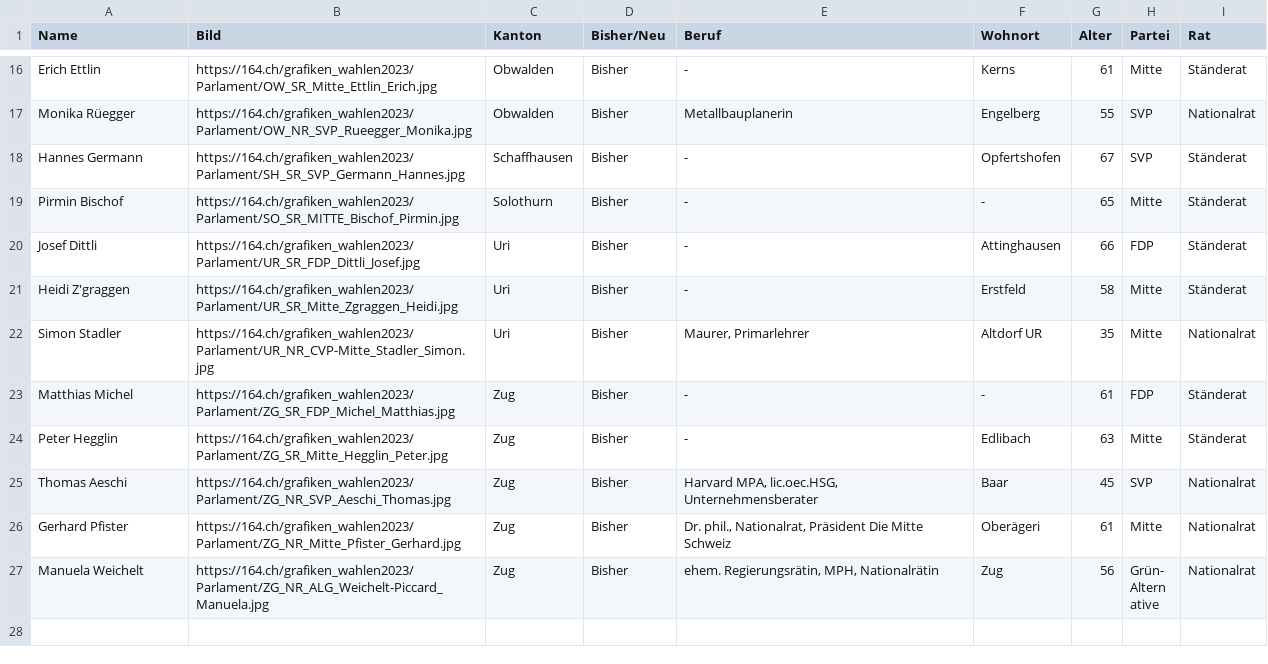
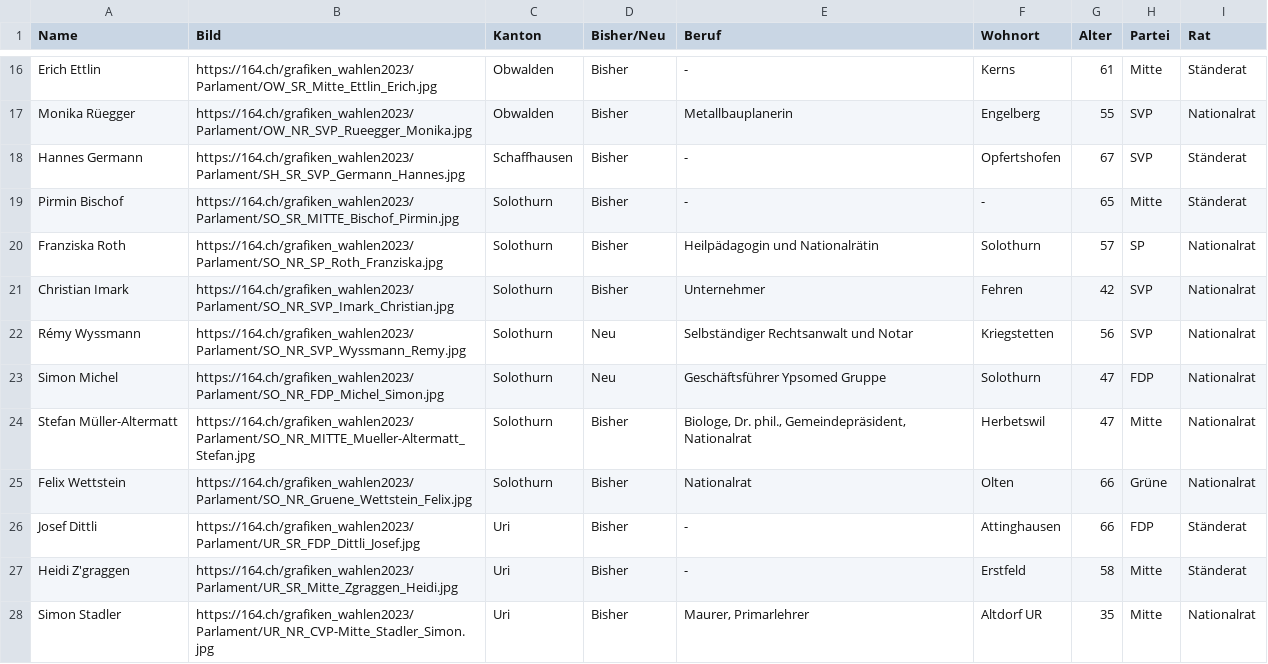
Before and after one commit to awp-finanznachrichten/sda_eidgenoessische_wahlen_datafeed, a CSV file: Output/elected_candidates_overall_de.csv, drawn as a sheet; only a part is shown, gaps mark what is left out; the shorter side is filled out with more unchanged rows.

```diff
--- a/Output/elected_candidates_overall_de.csv
+++ b/Output/elected_candidates_overall_de.csv
@@ -19,2 +19,8 @@
 "Pirmin Bischof","https://164.ch/grafiken_wahlen2023/Parlament/SO_SR_MITTE_Bischof_Pirmin.jpg","Solothurn","Bisher","-","-",65,"Mitte","Ständerat"
+"Franziska Roth","https://164.ch/grafiken_wahlen2023/Parlament/SO_NR_SP_Roth_Franziska.jpg","Solothurn","Bisher","Heilpädagogin und Nationalrätin","Solothurn",57,"SP","Nationalrat"
+"Christian Imark","https://164.ch/grafiken_wahlen2023/Parlament/SO_NR_SVP_Imark_Christian.jpg","Solothurn","Bisher","Unternehmer","Fehren",42,"SVP","Nationalrat"
+"Rémy Wyssmann","https://164.ch/grafiken_wahlen2023/Parlament/SO_NR_SVP_Wyssmann_Remy.jpg","Solothurn","Neu","Selbständiger Rechtsanwalt und Notar","Kriegstetten",56,"SVP","Nationalrat"
+"Simon Michel","https://164.ch/grafiken_wahlen2023/Parlament/SO_NR_FDP_Michel_Simon.jpg","Solothurn","Neu","Geschäftsführer Ypsomed Gruppe","Solothurn",47,"FDP","Nationalrat"
+"Stefan Müller-Altermatt","https://164.ch/grafiken_wahlen2023/Parlament/SO_NR_MITTE_Mueller-Altermatt_Stefan.jpg","Solothurn","Bisher","Biologe, Dr. phil., Gemeindepräsident, Nationalrat","Herbetswil",47,"Mitte","Nationalrat"
+"Felix Wettstein","https://164.ch/grafiken_wahlen2023/Parlament/SO_NR_Gruene_Wettstein_Felix.jpg","Solothurn","Bisher","Nationalrat","Olten",66,"Grüne","Nationalrat"
 "Josef Dittli","https://164.ch/grafiken_wahlen2023/Parlament/UR_SR_FDP_Dittli_Josef.jpg","Uri","Bisher","-","Attinghausen",66,"FDP","Ständerat"
```
Also changed, not shown: Output/elected_candidates_overall_fr.csv, Output/elected_candidates_overall_it.csv, 23 other files.
